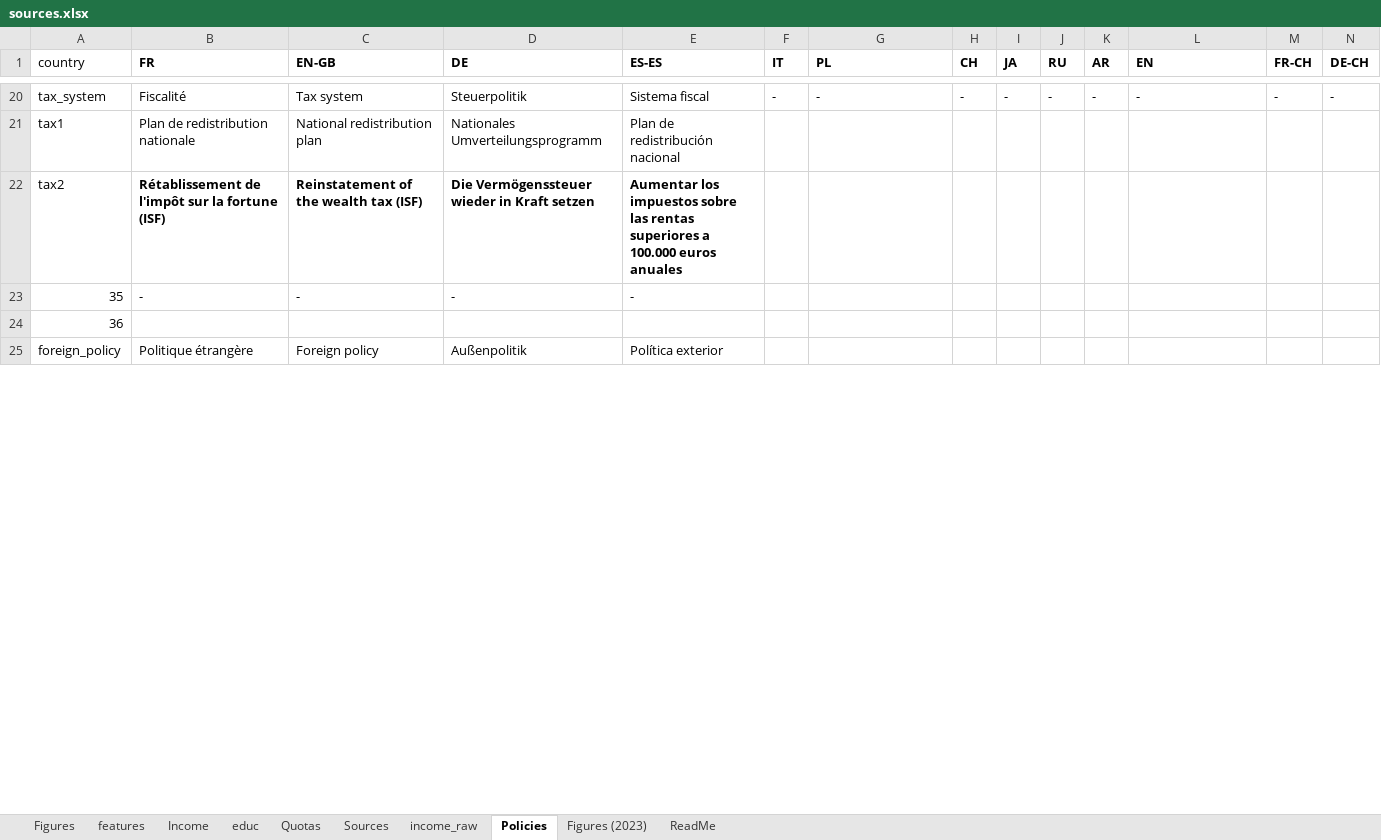
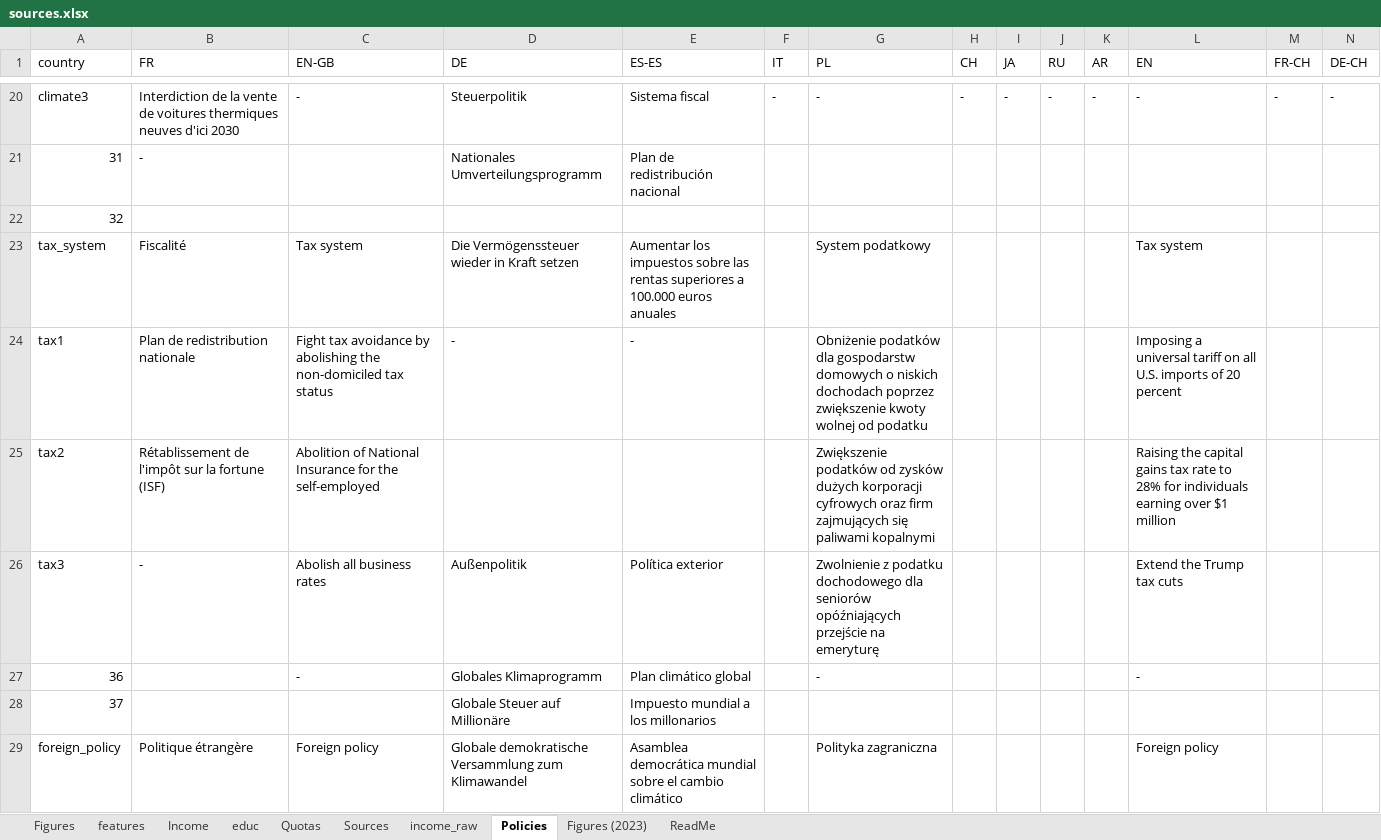
Before and after one commit to bixiou/robustness_global_redistr, an Excel workbook: questionnaire/sources.xlsx, sheet Policies, drawn as a sheet; only a part is shown, gaps mark what is left out; values as stored, in another font and other column widths than the file's, no borders; removed rows and columns are numbered as before the commit, all else as after; rows hold the shown columns only; the diff covers the shown part only; the diff names each change by its address in the sheet, - before the commit and + after, or states it on an @@ line.

```diff
--- a/questionnaire/sources.xlsx (sheet Policies)
+++ b/questionnaire/sources.xlsx (sheet Policies)
-B1:N1 bold: on
+B1:N1 bold: off
-A20 (country): tax_system
+A20 (country): climate3
-B20 (FR): Fiscalité
+B20 (FR): Interdiction de la vente de voitures thermiques neuves d'ici 2030
-C20 (EN-GB): Tax system
+C20 (EN-GB): -
+row 21: 31 | - |  | Nationales Umverteilungsprogramm | Plan de redistribución nacional
+row 22: 32
+row 23: tax_system | Fiscalité | Tax system | Die Vermögenssteuer wieder in Kraft setzen | Aumentar los impuestos sobre las rentas superiores a 100.000 euros anuales |  | System podatkowy |  |  |  |  | Tax system
-C24 (EN-GB): National redistribution plan
+C24 (EN-GB): Fight tax avoidance by abolishing the non-domiciled tax status
-D24 (DE): Nationales Umverteilungsprogramm
+D24 (DE): -
-E24 (ES-ES): Plan de redistribución nacional
+E24 (ES-ES): -
-G24 (PL): (empty)
+G24 (PL): Obniżenie podatków dla gospodarstw domowych o niskich dochodach poprzez zwiększenie kwoty wolnej od podatku
-L24 (EN): (empty)
+L24 (EN): Imposing a universal tariff on all U.S. imports of 20 percent
-B25:C25 bold: on
+B25:C25 bold: off
-C25 (EN-GB): Reinstatement of the wealth tax (ISF)
+C25 (EN-GB): Abolition of National Insurance for the self-employed
-D25 (DE): Die Vermögenssteuer wieder in Kraft setzen
+D25 (DE): (empty)
-E25 (ES-ES): Aumentar los impuestos sobre las rentas superiores a 100.000 euros anuales
+E25 (ES-ES): (empty)
-G25 (PL): (empty)
+G25 (PL): Zwiększenie podatków od zysków dużych korporacji cyfrowych oraz firm zajmujących się paliwami kopalnymi
-L25 (EN): (empty)
+L25 (EN): Raising the capital gains tax rate to 28% for individuals earning over $1 million
-row 23: 35 | - | - | - | -
+row 26: tax3 | - | Abolish all business rates | Außenpolitik | Política exterior |  | Zwolnienie z podatku dochodowego dla seniorów opóźniających przejście na emeryturę |  |  |  |  | Extend the Trump tax cuts
-C27 (EN-GB): (empty)
+C27 (EN-GB): -
-D27 (DE): (empty)
+D27 (DE): Globales Klimaprogramm
-E27 (ES-ES): (empty)
+E27 (ES-ES): Plan climático global
-G27 (PL): (empty)
+G27 (PL): -
-L27 (EN): (empty)
+L27 (EN): -
+row 28: 37 |  |  | Globale Steuer auf Millionäre | Impuesto mundial a los millonarios
-D29 (DE): Außenpolitik
+D29 (DE): Globale demokratische Versammlung zum Klimawandel
-E29 (ES-ES): Política exterior
+E29 (ES-ES): Asamblea democrática mundial sobre el cambio climático
-G29 (PL): (empty)
+G29 (PL): Polityka zagraniczna
-L29 (EN): (empty)
+L29 (EN): Foreign policy
```
Also changed, not shown: 2 added rows, 2 removed rows, 76 edited cells and cell formats elsewhere in this sheet, 17 other files.
